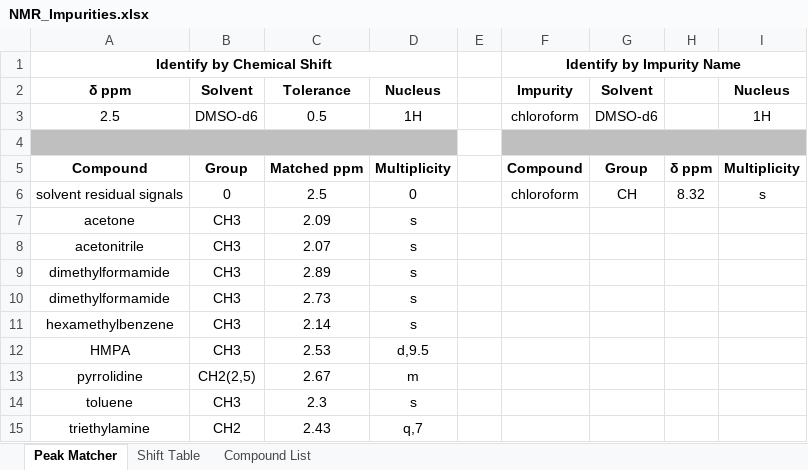
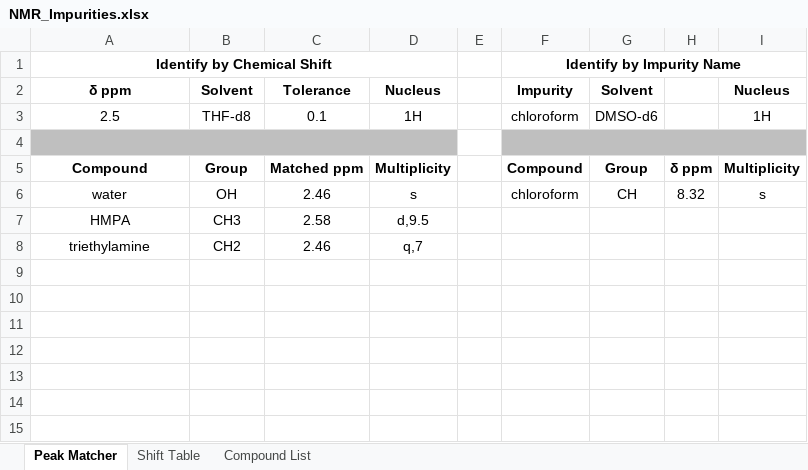
Before and after one commit to elastic-elephant/nmr-peak-tool, an Excel workbook: NMR_Impurities.xlsx, sheet Peak Matcher, drawn as a sheet; values as stored, in another font and other column widths than the file's, no borders; removed rows and columns are numbered as before the commit, all else as after; the diff names each change by its address in the sheet, - before the commit and + after, or states it on an @@ line.

Commit message:
Add files via upload

```diff
--- a/NMR_Impurities.xlsx (sheet Peak Matcher)
+++ b/NMR_Impurities.xlsx (sheet Peak Matcher)
-B3: DMSO-d6
+B3: THF-d8
-C3: 0.5
+C3: 0.1
-A6: solvent residual signals
+A6: water
-B6: 0
+B6: OH
-C6: 2.5
+C6: 2.46
-D6: 0
+D6: s
-row 7: acetone | CH3 | 2.09 | s
-row 8: acetonitrile | CH3 | 2.07 | s
-row 9: dimethylformamide | CH3 | 2.89 | s
-row 10: dimethylformamide | CH3 | 2.73 | s
-row 11: hexamethylbenzene | CH3 | 2.14 | s
-C7: 2.53
+C7: 2.58
-row 13: pyrrolidine | CH2(2,5) | 2.67 | m
-row 14: toluene | CH3 | 2.3 | s
-C8: 2.43
+C8: 2.46
```
